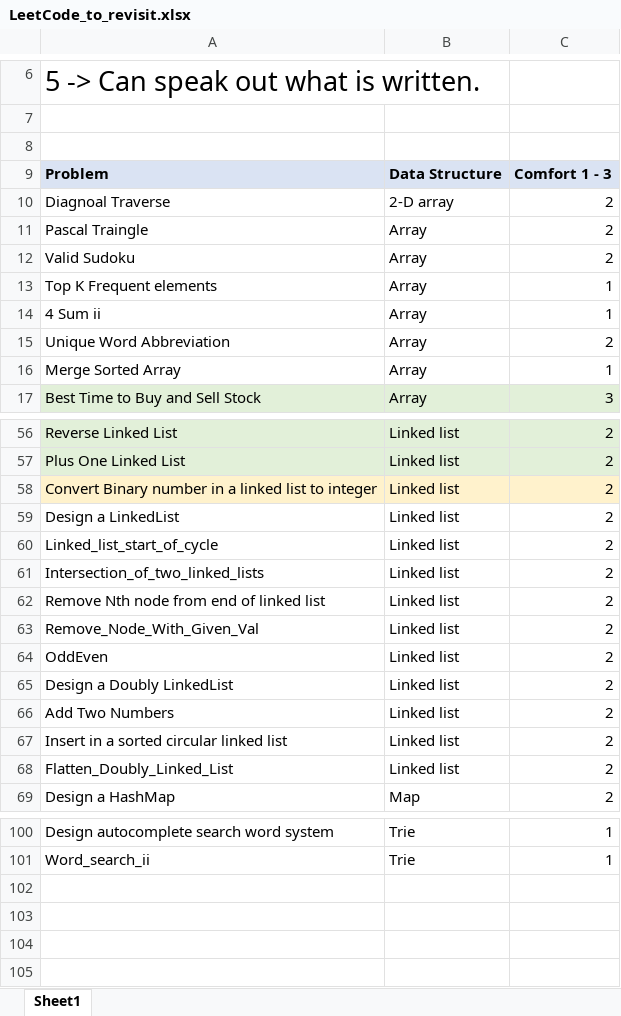
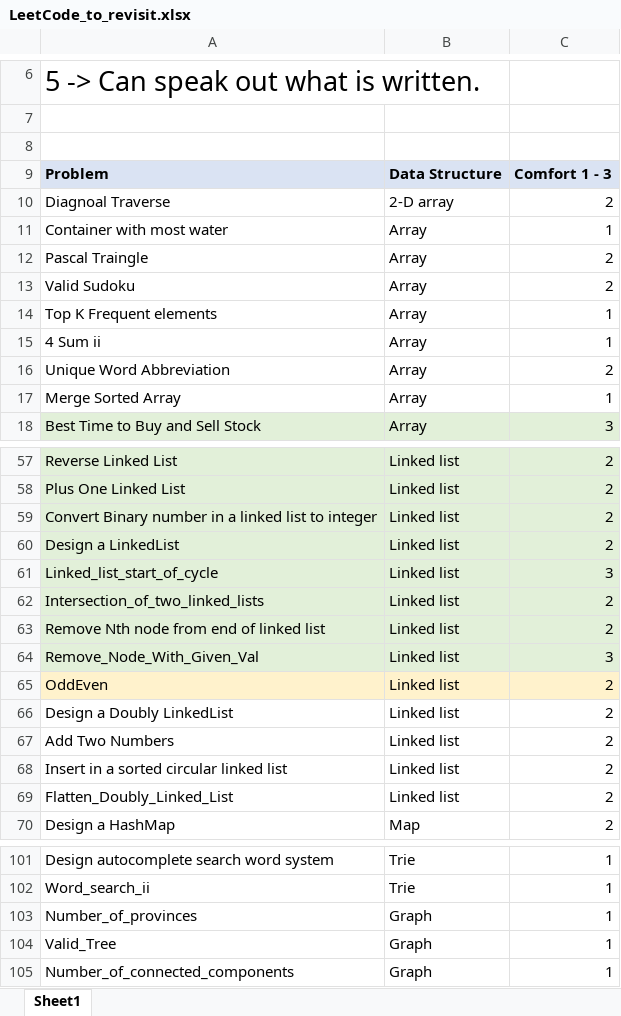
Before and after one commit to verisimilitude20201/competitive-programming, an Excel workbook: Leet_Coding/LeetCode_to_revisit.xlsx, sheet Sheet1, drawn as a sheet; only a part is shown, gaps mark what is left out; values as stored, in another font and other column widths than the file's, no borders; addresses are those after the commit; the diff names each change by its address in the sheet, - before the commit and + after, or states it on an @@ line.

```diff
--- a/Leet_Coding/LeetCode_to_revisit.xlsx (sheet Sheet1)
+++ b/Leet_Coding/LeetCode_to_revisit.xlsx (sheet Sheet1)
+row 11: Container with most water | Array | 1
-A59:C59 fill: #FFF2CC
+A59:C59 fill: #E2F0D9
-A60:C64 fill: none
+A60:C64 fill: #E2F0D9
-C61: 2
+C61: 3
-C64: 2
+C64: 3
-A65:C65 fill: none
+A65:C65 fill: #FFF2CC
+row 103: Number_of_provinces | Graph | 1
+row 104: Valid_Tree | Graph | 1
+row 105: Number_of_connected_components | Graph | 1
```
Also changed, not shown: 13 other files.
